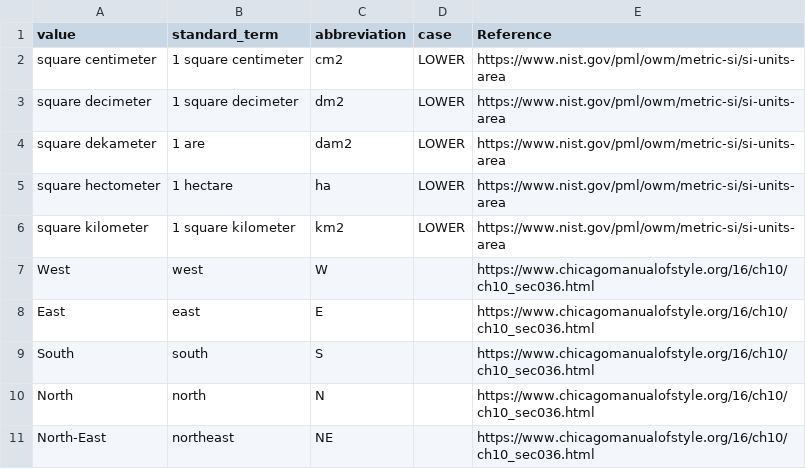
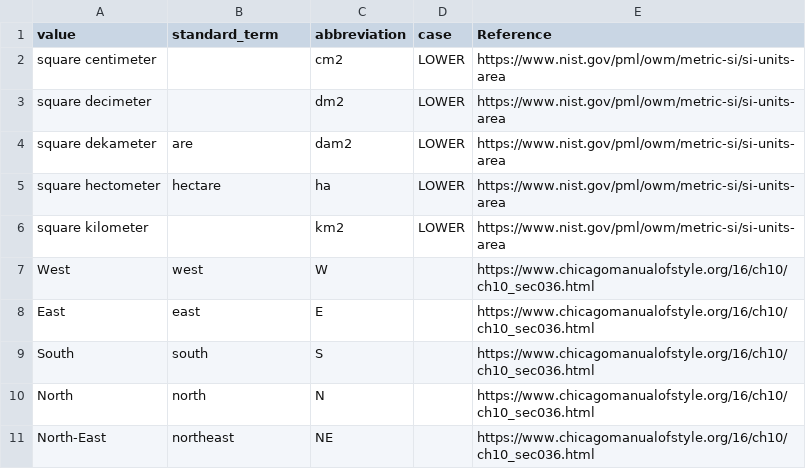
Before and after one commit to fieldmuseum/EMu-Documentation, a CSV file: Standards/esites/abbreviations_for_locality_strings.csv, drawn as a sheet; only a part is shown.

Commit message:
Update abbreviations_for_locality_strings.csv

```diff
--- a/Standards/esites/abbreviations_for_locality_strings.csv
+++ b/Standards/esites/abbreviations_for_locality_strings.csv
@@ -1,7 +1,7 @@
 value,standard_term,abbreviation,case,Reference
-square centimeter,1 square centimeter,cm2,LOWER,https://www.nist.gov/pml/owm/metric-si/si-units-area
-square decimeter,1 square decimeter,dm2,LOWER,https://www.nist.gov/pml/owm/metric-si/si-units-area
-square dekameter,1 are,dam2,LOWER,https://www.nist.gov/pml/owm/metric-si/si-units-area
-square hectometer,1 hectare,ha,LOWER,https://www.nist.gov/pml/owm/metric-si/si-units-area
-square kilometer, 1 square kilometer,km2,LOWER,https://www.nist.gov/pml/owm/metric-si/si-units-area
+square centimeter,,cm2,LOWER,https://www.nist.gov/pml/owm/metric-si/si-units-area
+square decimeter,,dm2,LOWER,https://www.nist.gov/pml/owm/metric-si/si-units-area
+square dekameter,are,dam2,LOWER,https://www.nist.gov/pml/owm/metric-si/si-units-area
+square hectometer,hectare,ha,LOWER,https://www.nist.gov/pml/owm/metric-si/si-units-area
+square kilometer,,km2,LOWER,https://www.nist.gov/pml/owm/metric-si/si-units-area
 West,west,W,,https://www.chicagomanualofstyle.org/16/ch10/ch10_sec036.html
```
